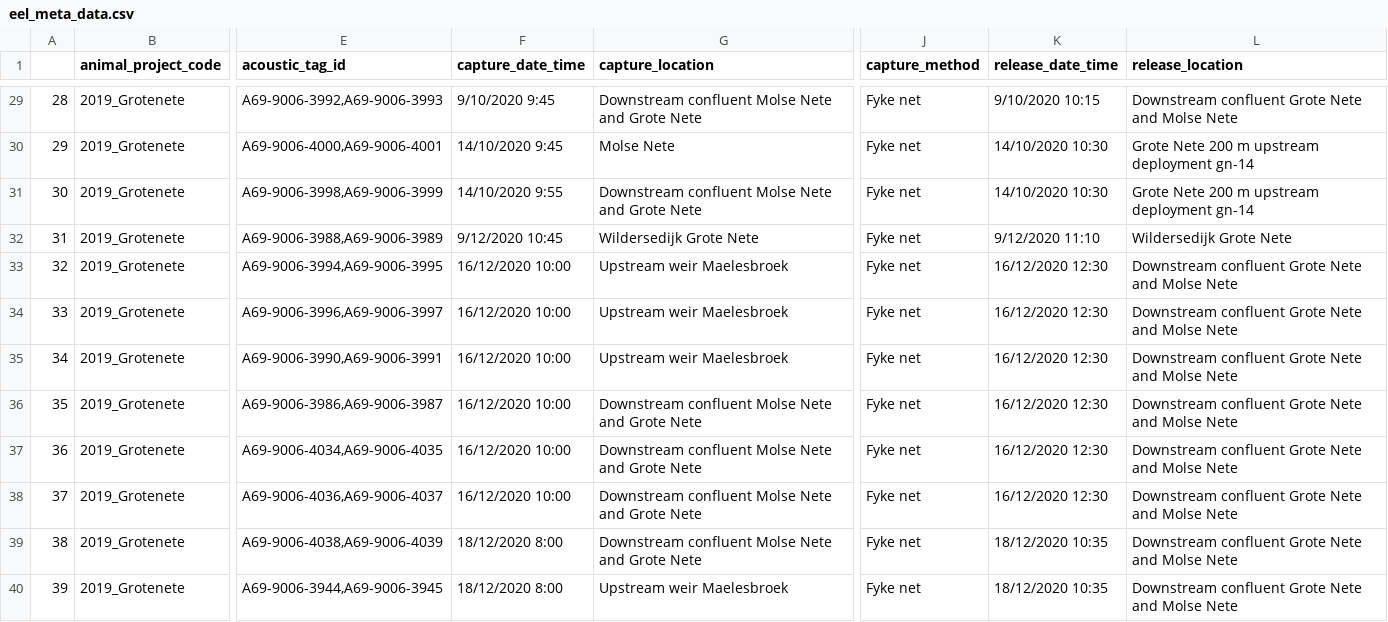
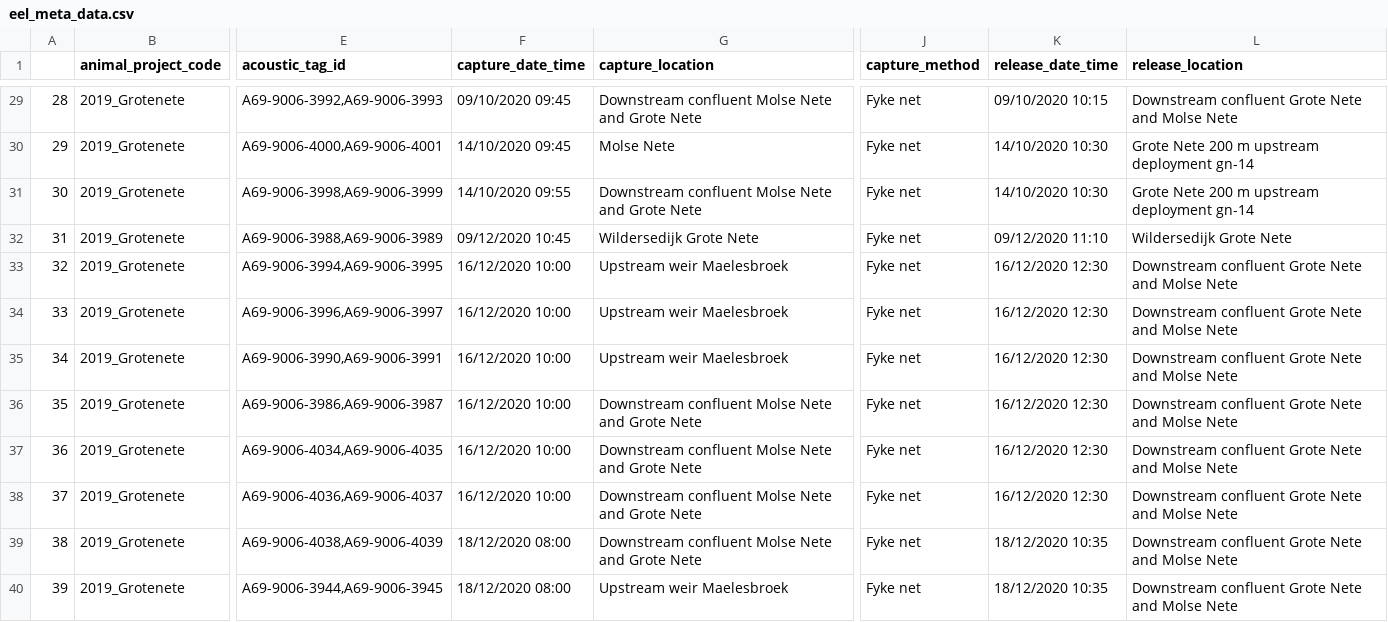
Before and after one commit to hannajas/WP1-grotenete-analysis, a CSV file: data/raw/eel_meta_data.csv, drawn as a sheet; only a part is shown, gaps mark what is left out; the diff covers the shown part only; the diff names each change by its address in the sheet, - before the commit and + after, or states it on an @@ line.

```diff
--- a/data/raw/eel_meta_data.csv
+++ b/data/raw/eel_meta_data.csv
-F29 (capture_date_time): 9/10/2020 9:45
+F29 (capture_date_time): 09/10/2020 09:45
-K29 (release_date_time): 9/10/2020 10:15
+K29 (release_date_time): 09/10/2020 10:15
-F30 (capture_date_time): 14/10/2020 9:45
+F30 (capture_date_time): 14/10/2020 09:45
-F31 (capture_date_time): 14/10/2020 9:55
+F31 (capture_date_time): 14/10/2020 09:55
-F32 (capture_date_time): 9/12/2020 10:45
+F32 (capture_date_time): 09/12/2020 10:45
-K32 (release_date_time): 9/12/2020 11:10
+K32 (release_date_time): 09/12/2020 11:10
-F39:F40 (capture_date_time): 18/12/2020 8:00
+F39:F40 (capture_date_time): 18/12/2020 08:00
```
Also changed, not shown: 52 edited cells elsewhere in this file, 13 other files.
